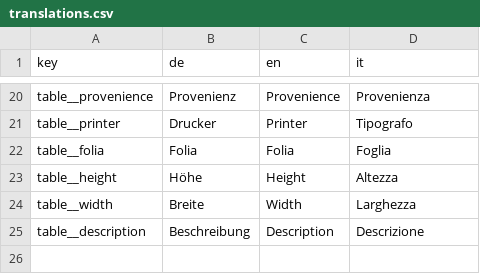
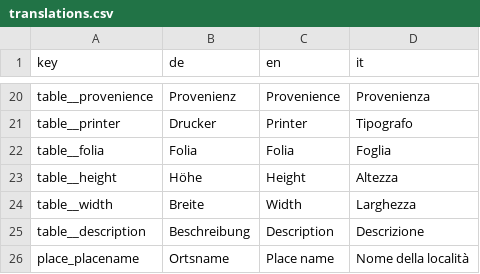
Before and after one commit to ofmgraz/ofm-static, a CSV file: translations.csv, drawn as a sheet; only a part is shown, gaps mark what is left out; the diff names each change by its address in the sheet, - before the commit and + after, or states it on an @@ line.

Commit message:
solved

```diff
--- a/translations.csv
+++ b/translations.csv
+row 26: place_placename | Ortsname | Place name | Nome della località
```
